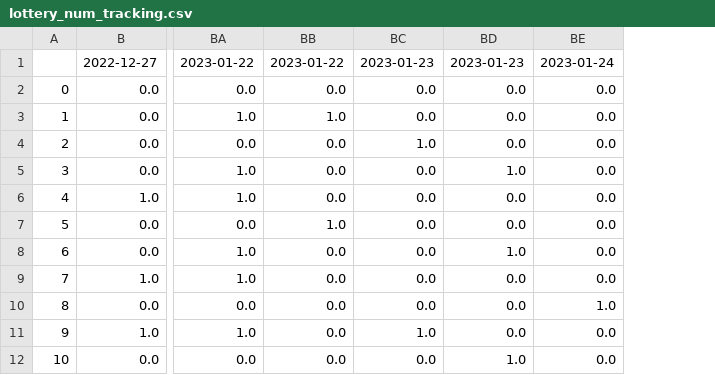
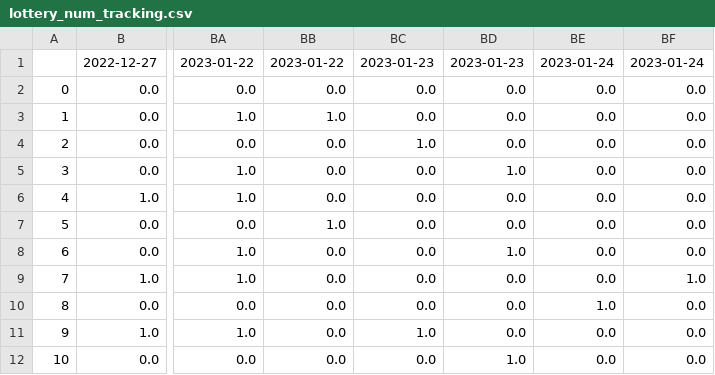
Before and after one commit to Peterstangolis/lottery_tracking_dashboard, a CSV file: data/lottery_num_tracking.csv, drawn as a sheet; only a part is shown, gaps mark what is left out; the diff names each change by its address in the sheet, - before the commit and + after, or states it on an @@ line.

```diff
--- a/data/lottery_num_tracking.csv
+++ b/data/lottery_num_tracking.csv
+column BF, rows 1-12: 2023-01-24 | 0.0 | 0.0 | 0.0 | 0.0 | 0.0 | 0.0 | 0.0 | 1.0 | 0.0 | 0.0 | 0.0
```
Also changed, not shown: data/keno_lottery_analysis.csv, data/keno_lottery_stats.csv, 1 other file.
